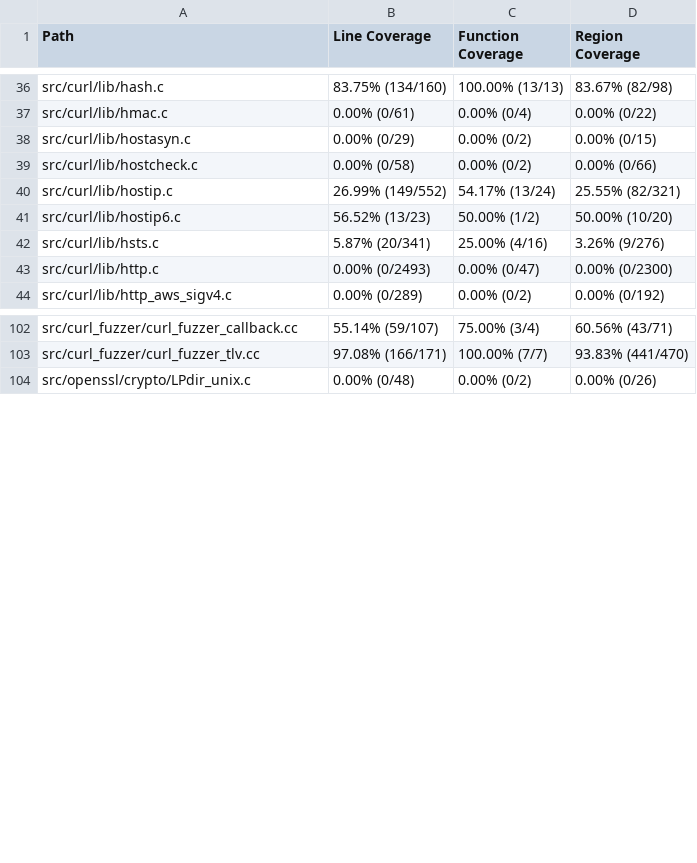
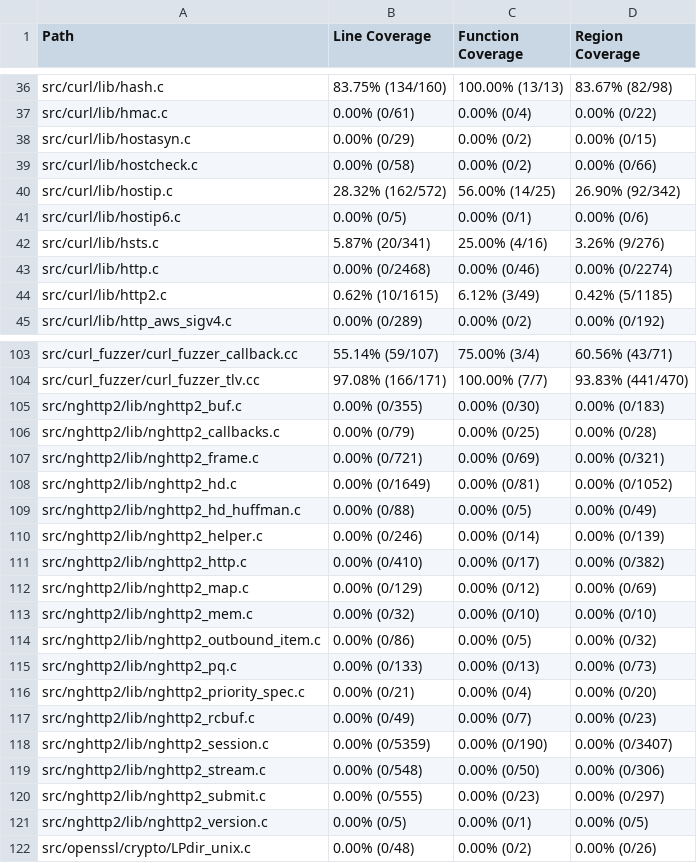
Before and after one commit to workerTmp/liossa_3, a CSV file: myWeb/CsvCov_rowcurl_curl_fuzzer_dict.csv, drawn as a sheet; only a part is shown, gaps mark what is left out; the diff covers the shown part only.

```diff
--- a/myWeb/CsvCov_rowcurl_curl_fuzzer_dict.csv
+++ b/myWeb/CsvCov_rowcurl_curl_fuzzer_dict.csv
@@ -39,6 +39,7 @@ src/curl/lib/hostasyn.c,0.00% (0/29),0.00% (0/2),0.00% (0/15)
 src/curl/lib/hostcheck.c,0.00% (0/58),0.00% (0/2),0.00% (0/66)
-src/curl/lib/hostip.c,26.99% (149/552),54.17% (13/24),25.55% (82/321)
-src/curl/lib/hostip6.c,56.52% (13/23),50.00% (1/2),50.00% (10/20)
+src/curl/lib/hostip.c,28.32% (162/572),56.00% (14/25),26.90% (92/342)
+src/curl/lib/hostip6.c,0.00% (0/5),0.00% (0/1),0.00% (0/6)
 src/curl/lib/hsts.c,5.87% (20/341),25.00% (4/16),3.26% (9/276)
-src/curl/lib/http.c,0.00% (0/2493),0.00% (0/47),0.00% (0/2300)
+src/curl/lib/http.c,0.00% (0/2468),0.00% (0/46),0.00% (0/2274)
+src/curl/lib/http2.c,0.62% (10/1615),6.12% (3/49),0.42% (5/1185)
 src/curl/lib/http_aws_sigv4.c,0.00% (0/289),0.00% (0/2),0.00% (0/192)
@@ -103,2 +104,19 @@ src/curl_fuzzer/curl_fuzzer_callback.cc,55.14% (59/107),75.00% (3/4),60.56% (43/
 src/curl_fuzzer/curl_fuzzer_tlv.cc,97.08% (166/171),100.00% (7/7),93.83% (441/470)
+src/nghttp2/lib/nghttp2_buf.c,0.00% (0/355),0.00% (0/30),0.00% (0/183)
+src/nghttp2/lib/nghttp2_callbacks.c,0.00% (0/79),0.00% (0/25),0.00% (0/28)
+src/nghttp2/lib/nghttp2_frame.c,0.00% (0/721),0.00% (0/69),0.00% (0/321)
+src/nghttp2/lib/nghttp2_hd.c,0.00% (0/1649),0.00% (0/81),0.00% (0/1052)
+src/nghttp2/lib/nghttp2_hd_huffman.c,0.00% (0/88),0.00% (0/5),0.00% (0/49)
+src/nghttp2/lib/nghttp2_helper.c,0.00% (0/246),0.00% (0/14),0.00% (0/139)
+src/nghttp2/lib/nghttp2_http.c,0.00% (0/410),0.00% (0/17),0.00% (0/382)
+src/nghttp2/lib/nghttp2_map.c,0.00% (0/129),0.00% (0/12),0.00% (0/69)
+src/nghttp2/lib/nghttp2_mem.c,0.00% (0/32),0.00% (0/10),0.00% (0/10)
+src/nghttp2/lib/nghttp2_outbound_item.c,0.00% (0/86),0.00% (0/5),0.00% (0/32)
+src/nghttp2/lib/nghttp2_pq.c,0.00% (0/133),0.00% (0/13),0.00% (0/73)
+src/nghttp2/lib/nghttp2_priority_spec.c,0.00% (0/21),0.00% (0/4),0.00% (0/20)
+src/nghttp2/lib/nghttp2_rcbuf.c,0.00% (0/49),0.00% (0/7),0.00% (0/23)
+src/nghttp2/lib/nghttp2_session.c,0.00% (0/5359),0.00% (0/190),0.00% (0/3407)
+src/nghttp2/lib/nghttp2_stream.c,0.00% (0/548),0.00% (0/50),0.00% (0/306)
+src/nghttp2/lib/nghttp2_submit.c,0.00% (0/555),0.00% (0/23),0.00% (0/297)
+src/nghttp2/lib/nghttp2_version.c,0.00% (0/5),0.00% (0/1),0.00% (0/5)
 src/openssl/crypto/LPdir_unix.c,0.00% (0/48),0.00% (0/2),0.00% (0/26)
```
Also changed, not shown: 17 edited cells elsewhere in this file, 2 other files.
